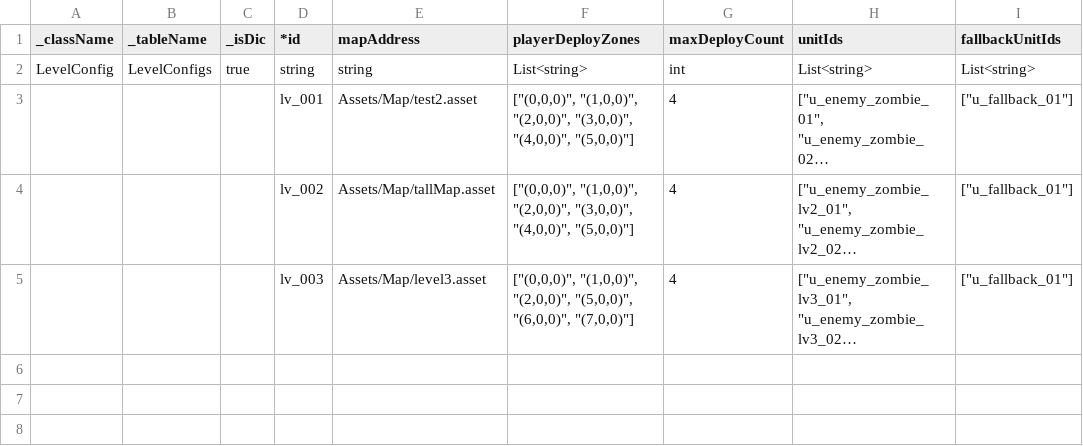
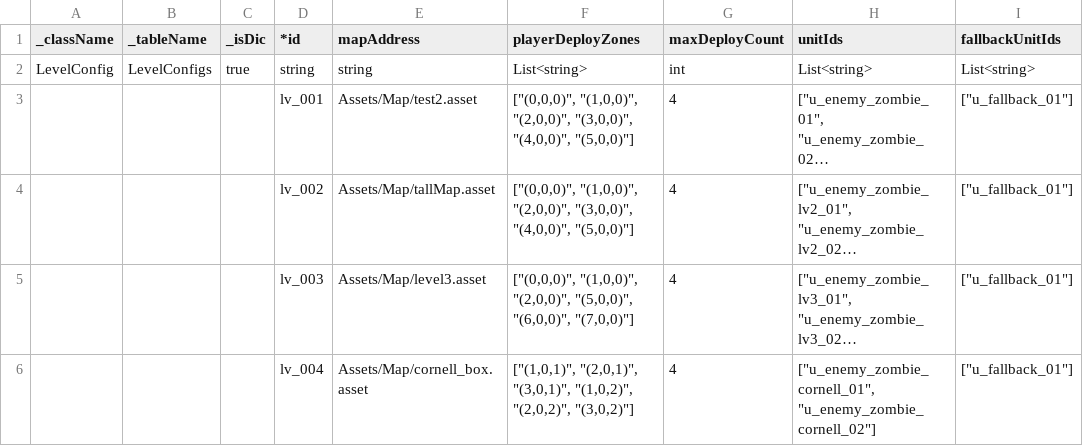
Before and after one commit to JXDYJS/SRPG_2026, a CSV file: Assets/Data/Table/Levels.csv, drawn as a sheet; long unchanged cells end in …; the diff names each change by its address in the sheet, - before the commit and + after, or states it on an @@ line.

Commit message:
feat(map): register quartz/concrete/iron block ids and cornell_box test level
TableData.cs gains quartz, red_concrete, green_concrete block configs and
level lv_004 (cornell_box map); Blocks/Levels/Units.csv mirror them;
MapManager maps schem ids 6-9 to the new blocks; mapping.json adds the
minecraft: block names. Register the new block prefabs in the Perfob
Addressables group.

```diff
--- a/Assets/Data/Table/Levels.csv
+++ b/Assets/Data/Table/Levels.csv
+row 6:  |  |  | lv_004 | Assets/Map/cornell_box.asset | ["(1,0,1)", "(2,0,1)", "(3,0,1)", "(1,0,2)", "(2,0,2)", "(3,0,2)"] | 4 | ["u_enemy_zombie_cornell_01", "u_enemy_zombie_cornell_02"] | ["u_fallback_01"]
```
Also changed, not shown: Assets/Data/Table/Blocks.csv, Assets/Data/Table/Units.csv, 4 other files.
